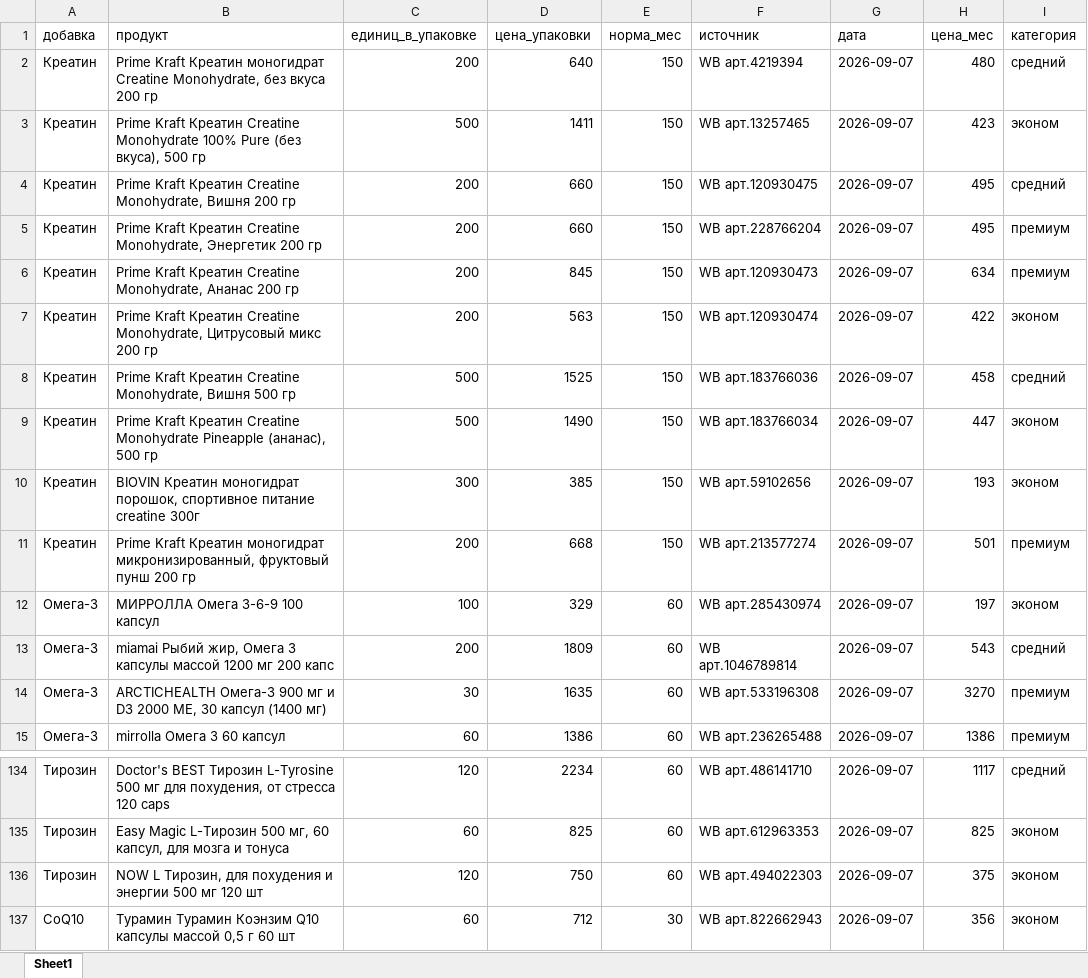
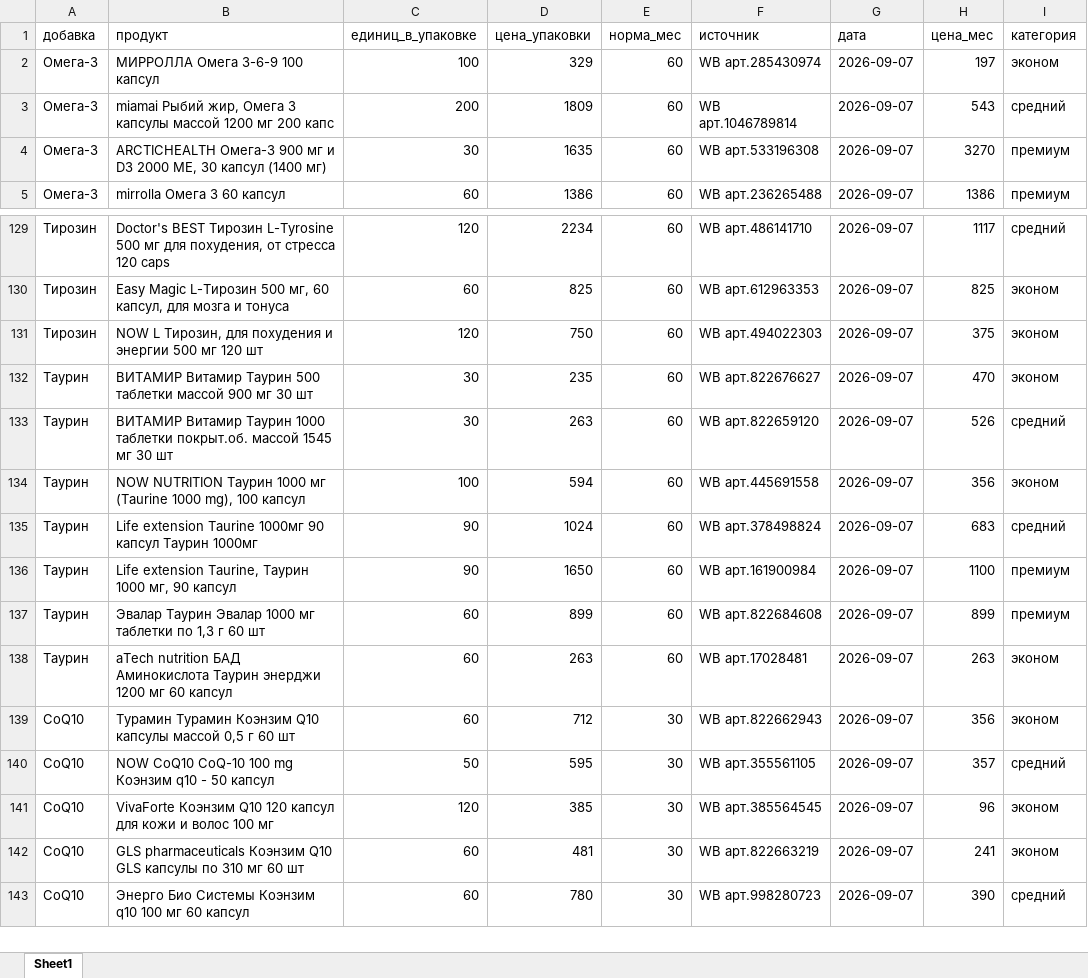
Before and after one commit to DeadSno/brain-25-evidence, an Excel workbook: data/raw/prices_wb.xlsx, sheet Sheet1, drawn as a sheet; only a part is shown, gaps mark what is left out; the shorter side is filled out with more unchanged rows; values as stored, in another font and other column widths than the file's, no borders; removed rows and columns are numbered as before the commit, all else as after; the diff covers the shown part only; the diff names each change by its address in the sheet, - before the commit and + after, or states it on an @@ line.

```diff
--- a/data/raw/prices_wb.xlsx (sheet Sheet1)
+++ b/data/raw/prices_wb.xlsx (sheet Sheet1)
-row 2: Креатин | Prime Kraft Креатин моногидрат Creatine Monohydrate, без вкуса 200 гр | 200 | 640 | 150 | WB арт.4219394 | 2026-09-07 | 480 | средний
-row 3: Креатин | Prime Kraft Креатин Creatine Monohydrate 100% Pure (без вкуса), 500 гр | 500 | 1411 | 150 | WB арт.13257465 | 2026-09-07 | 423 | эконом
-row 4: Креатин | Prime Kraft Креатин Creatine Monohydrate, Вишня 200 гр | 200 | 660 | 150 | WB арт.120930475 | 2026-09-07 | 495 | средний
-row 5: Креатин | Prime Kraft Креатин Creatine Monohydrate, Энергетик 200 гр | 200 | 660 | 150 | WB арт.228766204 | 2026-09-07 | 495 | премиум
-row 6: Креатин | Prime Kraft Креатин Creatine Monohydrate, Ананас 200 гр | 200 | 845 | 150 | WB арт.120930473 | 2026-09-07 | 634 | премиум
-row 7: Креатин | Prime Kraft Креатин Creatine Monohydrate, Цитрусовый микс 200 гр | 200 | 563 | 150 | WB арт.120930474 | 2026-09-07 | 422 | эконом
-row 8: Креатин | Prime Kraft Креатин Creatine Monohydrate, Вишня 500 гр | 500 | 1525 | 150 | WB арт.183766036 | 2026-09-07 | 458 | средний
-row 9: Креатин | Prime Kraft Креатин Creatine Monohydrate Pineapple (ананас), 500 гр | 500 | 1490 | 150 | WB арт.183766034 | 2026-09-07 | 447 | эконом
-row 10: Креатин | BIOVIN Креатин моногидрат порошок, спортивное питание creatine 300г | 300 | 385 | 150 | WB арт.59102656 | 2026-09-07 | 193 | эконом
-row 11: Креатин | Prime Kraft Креатин моногидрат микронизированный, фруктовый пунш 200 гр | 200 | 668 | 150 | WB арт.213577274 | 2026-09-07 | 501 | премиум
+row 132: Таурин | ВИТАМИР Витамир Таурин 500 таблетки массой 900 мг 30 шт | 30 | 235 | 60 | WB арт.822676627 | 2026-09-07 | 470 | эконом
+row 133: Таурин | ВИТАМИР Витамир Таурин 1000 таблетки покрыт.об. массой 1545 мг 30 шт | 30 | 263 | 60 | WB арт.822659120 | 2026-09-07 | 526 | средний
+row 134: Таурин | NOW NUTRITION Таурин 1000 мг (Taurine 1000 mg), 100 капсул | 100 | 594 | 60 | WB арт.445691558 | 2026-09-07 | 356 | эконом
+row 135: Таурин | Life extension Taurine 1000мг 90 капсул Таурин 1000мг | 90 | 1024 | 60 | WB арт.378498824 | 2026-09-07 | 683 | средний
+row 136: Таурин | Life extension Taurine, Таурин 1000 мг, 90 капсул | 90 | 1650 | 60 | WB арт.161900984 | 2026-09-07 | 1100 | премиум
+row 137: Таурин | Эвалар Таурин Эвалар 1000 мг таблетки по 1,3 г 60 шт | 60 | 899 | 60 | WB арт.822684608 | 2026-09-07 | 899 | премиум
+row 138: Таурин | aTech nutrition БАД Аминокислота Таурин энерджи 1200 мг 60 капсул | 60 | 263 | 60 | WB арт.17028481 | 2026-09-07 | 263 | эконом
```
Also changed, not shown: 5 added rows and 10 edited cells elsewhere in this sheet.
